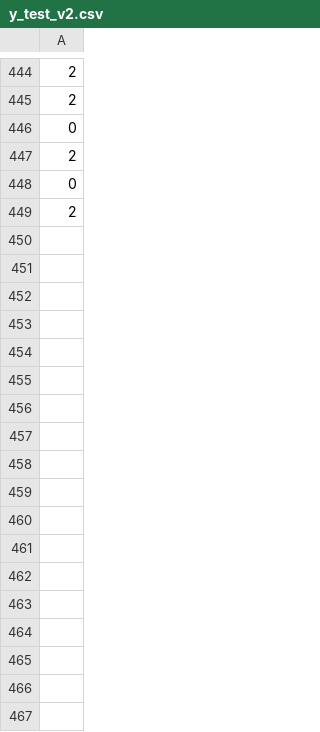
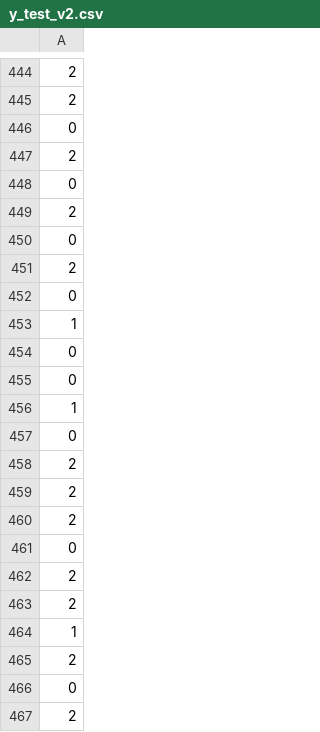
Before and after one commit to marco-devcode/CatBoost, a CSV file: data/y_test_v2.csv, drawn as a sheet; only a part is shown, gaps mark what is left out; the diff names each change by its address in the sheet, - before the commit and + after, or states it on an @@ line.

```diff
--- a/data/y_test_v2.csv
+++ b/data/y_test_v2.csv
+row 450: 0
+row 451: 2
+row 452: 0
+row 453: 1
+row 454: 0
+row 455: 0
+row 456: 1
+row 457: 0
+row 458: 2
+row 459: 2
+row 460: 2
+row 461: 0
+row 462: 2
+row 463: 2
+row 464: 1
+row 465: 2
+row 466: 0
+row 467: 2
```
Also changed, not shown: data/X_test.csv, data/X_train.csv, 13 other files.
